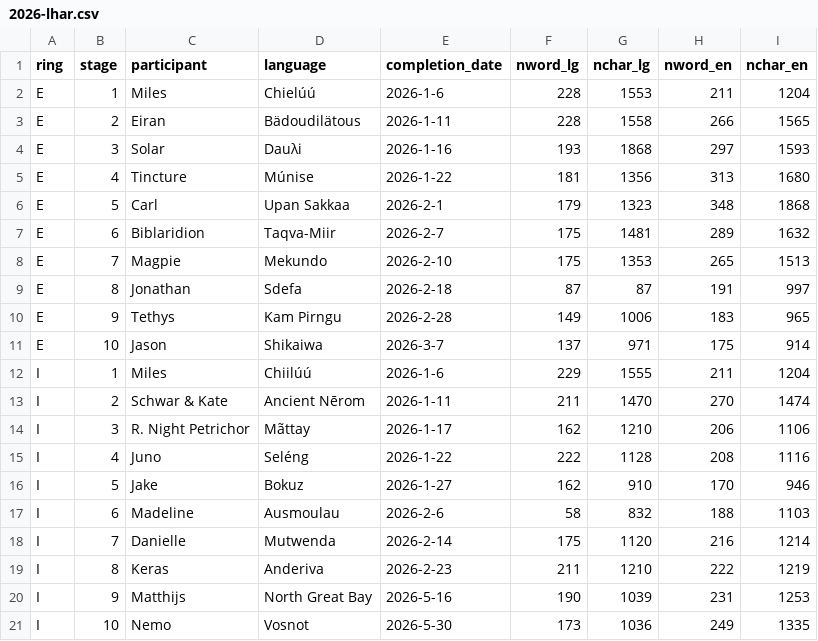
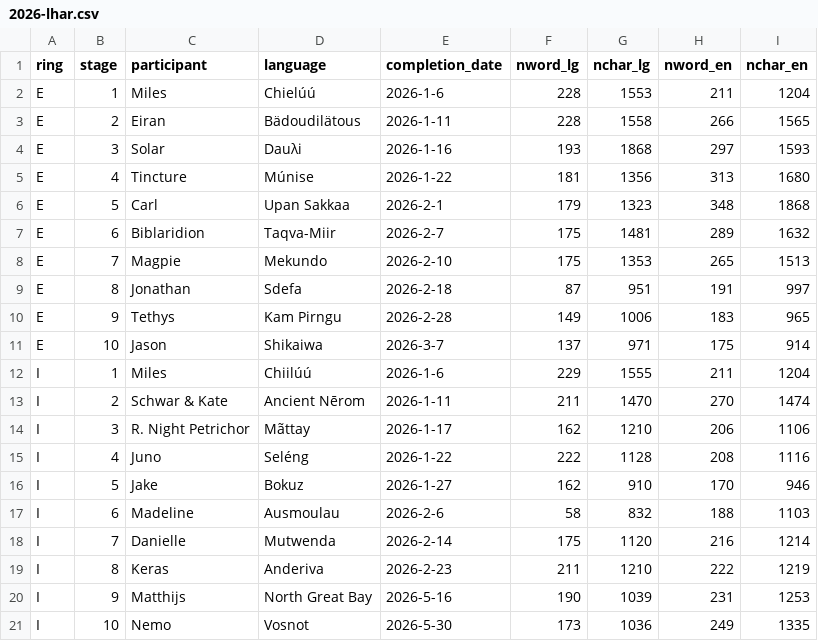
Before and after one commit to keras-saryan/lets-have-a-relay, a CSV file: 2026-lhar.csv, drawn as a sheet.

```diff
--- a/2026-lhar.csv
+++ b/2026-lhar.csv
@@ -8,3 +8,3 @@ E	6	Biblaridion	Taqva-Miir	2026-2-7	175	1481	289	1632
 E	7	Magpie	Mekundo	2026-2-10	175	1353	265	1513
-E	8	Jonathan	Sdefa	2026-2-18	87	87	191	997
+E	8	Jonathan	Sdefa	2026-2-18	87	951	191	997
 E	9	Tethys	Kam Pirngu	2026-2-28	149	1006	183	965
```
Also changed, not shown: 5 other files.
